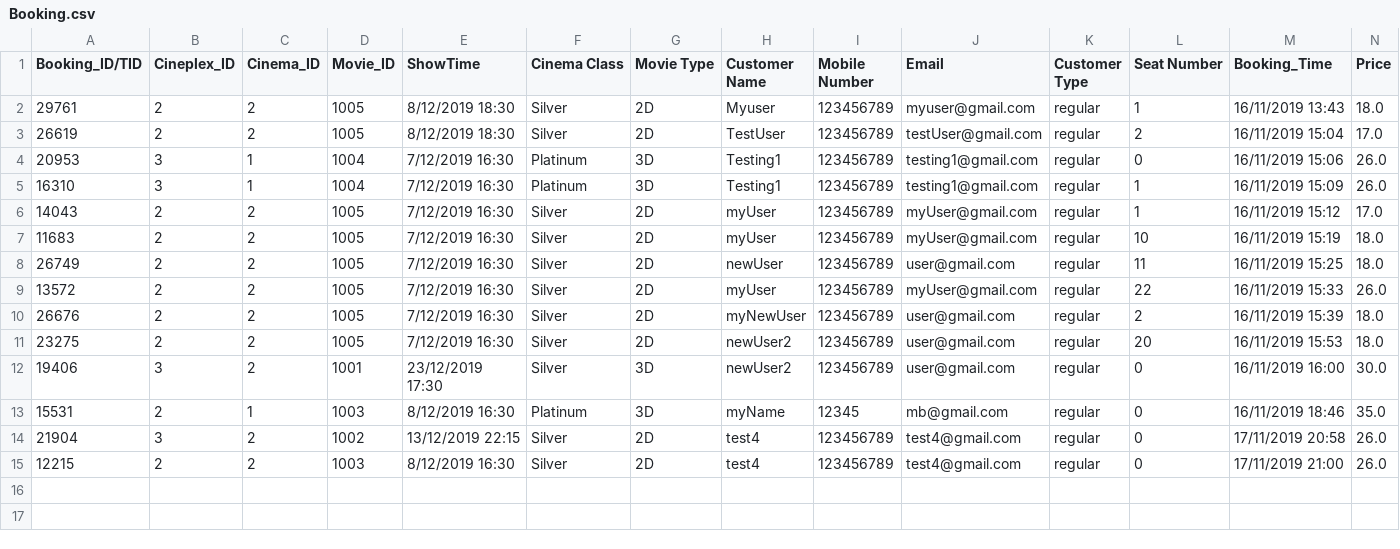
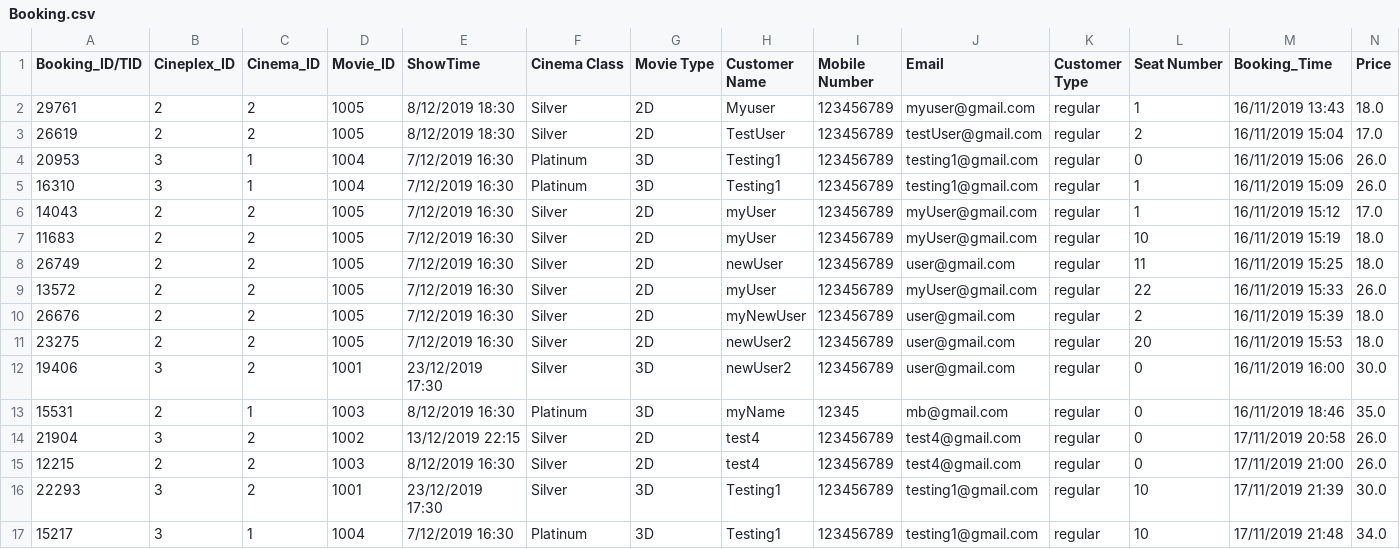
Before and after one commit to NumairFazili/Moblima, a CSV file: src/Data/Booking.csv, drawn as a sheet.

```diff
--- a/src/Data/Booking.csv
+++ b/src/Data/Booking.csv
@@ -15 +15,3 @@ Booking_ID/TID,Cineplex_ID,Cinema_ID,Movie_ID,ShowTime,Cinema Class,Movie Type,C
 12215,2,2,1003,8/12/2019 16:30,Silver,2D,test4,123456789,test4@gmail.com,regular,0,17/11/2019 21:00,26.0
+22293,3,2,1001,23/12/2019 17:30,Silver,3D,Testing1,123456789,testing1@gmail.com,regular,10,17/11/2019 21:39,30.0
+15217,3,1,1004,7/12/2019 16:30,Platinum,3D,Testing1,123456789,testing1@gmail.com,regular,10,17/11/2019 21:48,34.0
```
Also changed, not shown: src/Data/Cinema.csv, src/Data/Movie.csv, 8 other files.
